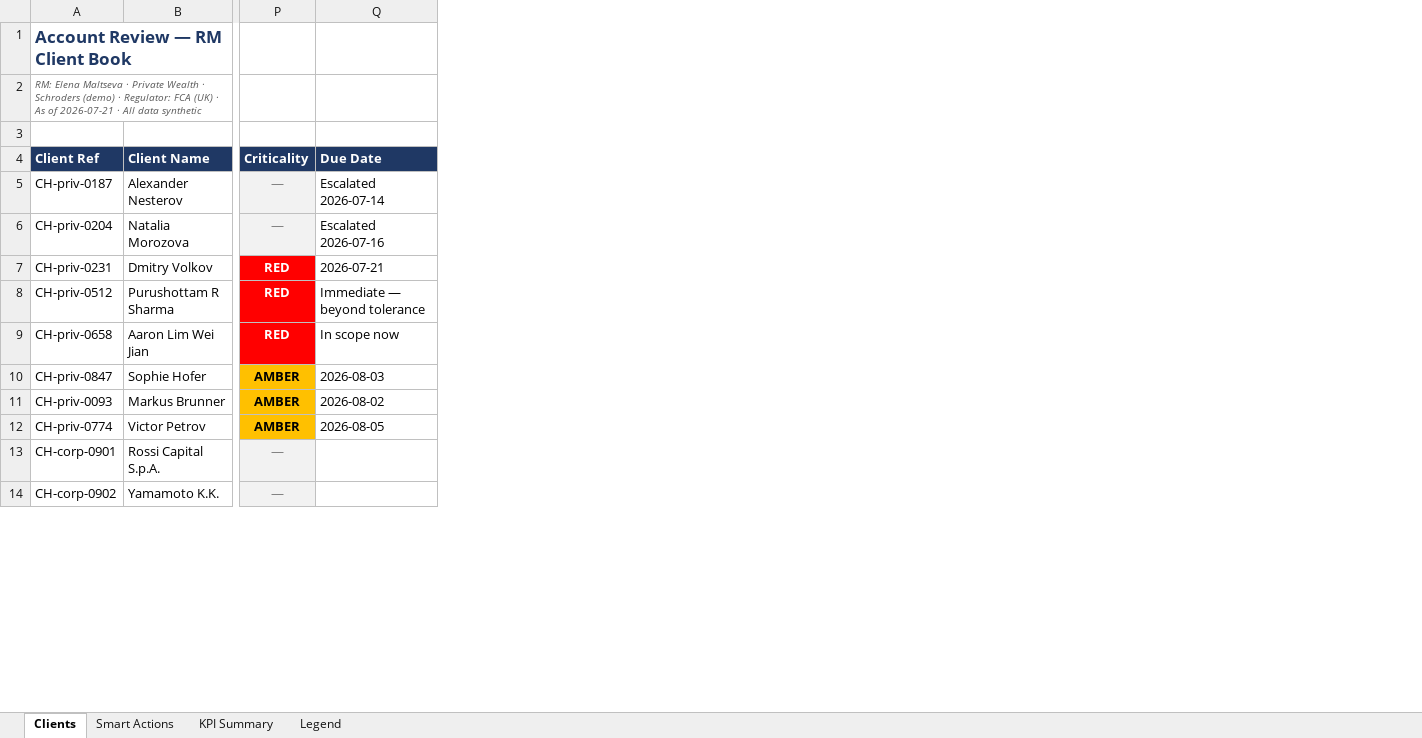
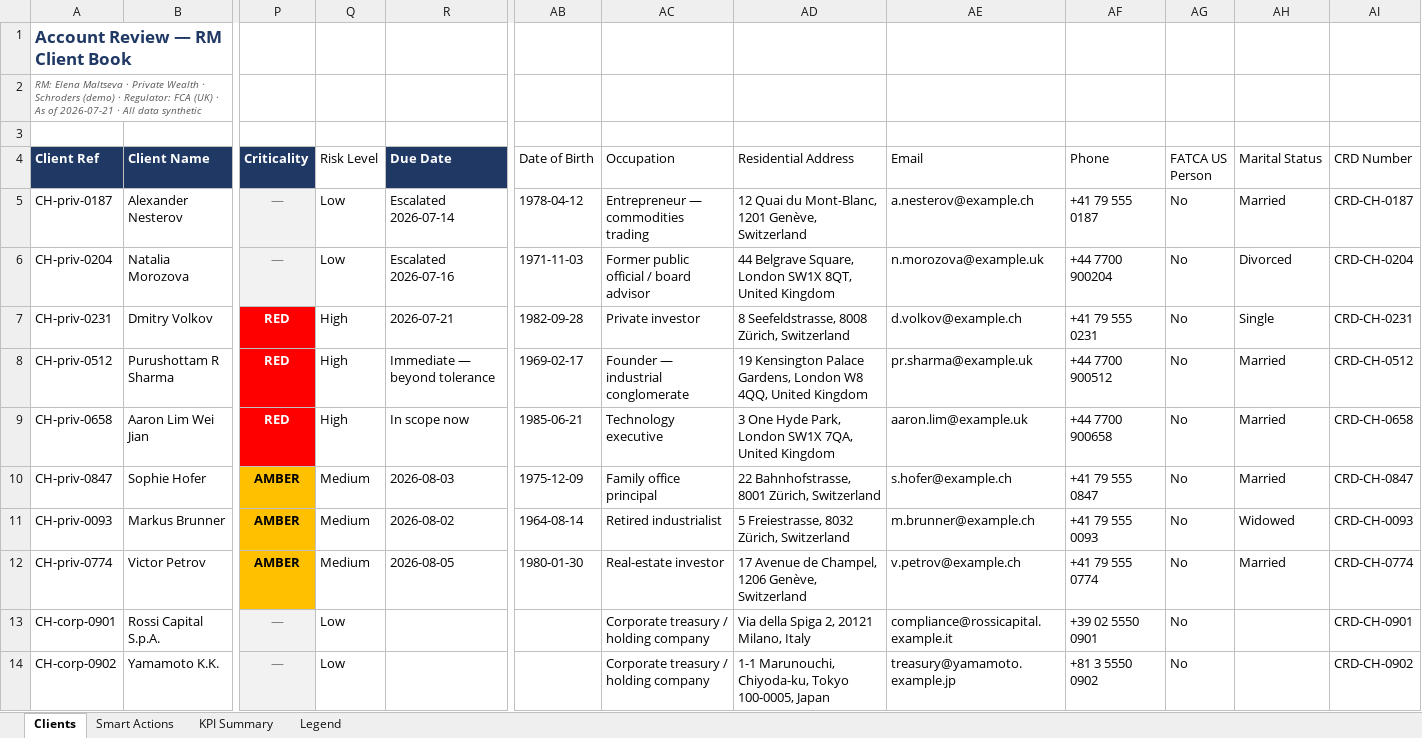
Before and after one commit to Unique-AG/ai, an Excel workbook: tutorials/mcp/mcp_sqlite_excel/data/account_review_dataset.xlsx, sheet Clients, drawn as a sheet; only a part is shown, gaps mark what is left out; values as stored, in another font and other column widths than the file's, no borders; the diff names each change by its address in the sheet, - before the commit and + after, or states it on an @@ line.

```diff
--- a/tutorials/mcp/mcp_sqlite_excel/data/account_review_dataset.xlsx (sheet Clients)
+++ b/tutorials/mcp/mcp_sqlite_excel/data/account_review_dataset.xlsx (sheet Clients)
+column Q (Risk Level), rows 5-14: Low | Low | High | High | High | Medium | Medium | Medium | Low | Low
+column AB (Date of Birth), rows 5-12: 1978-04-12 | 1971-11-03 | 1982-09-28 | 1969-02-17 | 1985-06-21 | 1975-12-09 | 1964-08-14 | 1980-01-30
+column AC (Occupation), rows 5-14: Entrepreneur — commodities trading | Former public official / board advisor | Private investor | Founder — industrial conglomerate | Technology executive | Family office principal | Retired industrialist | Real-estate investor | Corporate treasury / holding company | Corporate treasury / holding company
+column AD (Residential Address), rows 5-14: 12 Quai du Mont-Blanc, 1201 Genève, Switzerland | 44 Belgrave Square, London SW1X 8QT, United Kingdom | 8 Seefeldstrasse, 8008 Zürich, Switzerland | 19 Kensington Palace Gardens, London W8 4QQ, United Kingdom | 3 One Hyde Park, London SW1X 7QA, United Kingdom | 22 Bahnhofstrasse, 8001 Zürich, Switzerland | 5 Freiestrasse, 8032 Zürich, Switzerland | 17 Avenue de Champel, 1206 Genève, Switzerland | Via della Spiga 2, 20121 Milano, Italy | 1-1 Marunouchi, Chiyoda-ku, Tokyo 100-0005, Japan
+column AE (Email), rows 5-14: a.nesterov@example.ch | n.morozova@example.uk | d.volkov@example.ch | pr.sharma@example.uk | aaron.lim@example.uk | s.hofer@example.ch | m.brunner@example.ch | v.petrov@example.ch | compliance@rossicapital.example.it | treasury@yamamoto.example.jp
+column AF (Phone), rows 5-14: +41 79 555 0187 | +44 7700 900204 | +41 79 555 0231 | +44 7700 900512 | +44 7700 900658 | +41 79 555 0847 | +41 79 555 0093 | +41 79 555 0774 | +39 02 5550 0901 | +81 3 5550 0902
+column AG (FATCA US Person), rows 5-14: all No
+column AH (Marital Status), rows 5-12: Married | Divorced | Single | Married | Married | Married | Widowed | Married
+column AI (CRD Number), rows 5-14: CRD-CH-0187 | CRD-CH-0204 | CRD-CH-0231 | CRD-CH-0512 | CRD-CH-0658 | CRD-CH-0847 | CRD-CH-0093 | CRD-CH-0774 | CRD-CH-0901 | CRD-CH-0902
```
Also changed, not shown: sheet Legend, sheet Smart Actions, 27 other files.
